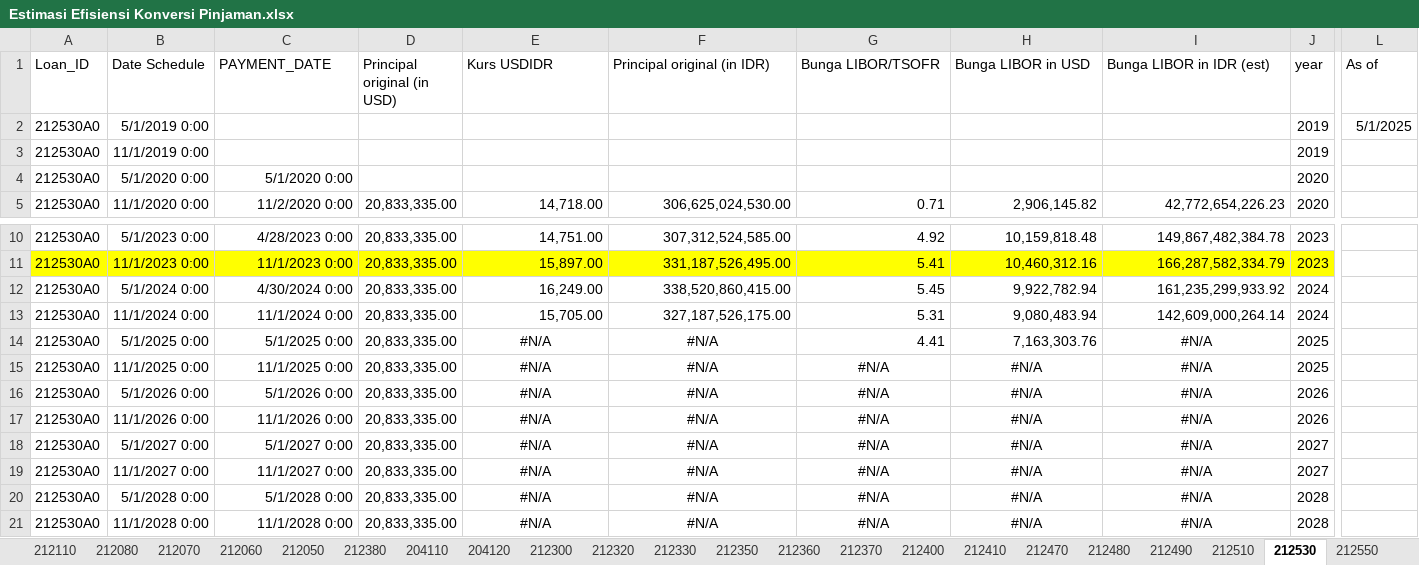
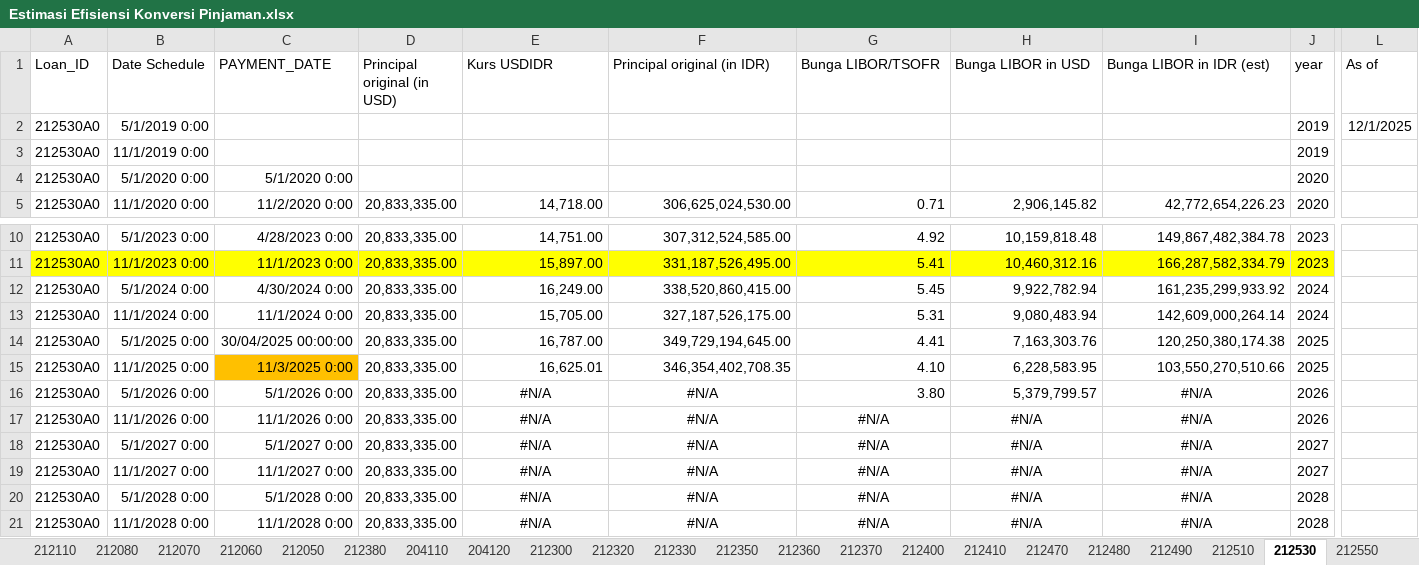
Before and after one commit to apliabelina/Konversi-Pinjaman, an Excel workbook: pages/Estimasi Efisiensi Konversi Pinjaman.xlsx, sheet 212530, drawn as a sheet; only a part is shown, gaps mark what is left out; values as stored, in another font and other column widths than the file's, no borders; charts and pictures and conditional formats not drawn; the diff names each change by its address in the sheet, - before the commit and + after, or states it on an @@ line.

```diff
--- a/pages/Estimasi Efisiensi Konversi Pinjaman.xlsx (sheet 212530)
+++ b/pages/Estimasi Efisiensi Konversi Pinjaman.xlsx (sheet 212530)
-L2 (As of): 5/1/2025
+L2 (As of): 12/1/2025
-C14 (PAYMENT_DATE): 5/1/2025 0:00
+C14 (PAYMENT_DATE): 30/04/2025 00:00:00
-E14 (Kurs USDIDR): #N/A
+E14 (Kurs USDIDR): 16,787.00
-E14:F14 alignment: center
+E14:F14 alignment: right
-F14 (Principal original (in IDR)): #N/A
+F14 (Principal original (in IDR)): 349,729,194,645.00
-I14 (Bunga LIBOR in IDR (est)): #N/A
+I14 (Bunga LIBOR in IDR (est)): 120,250,380,174.38
-I14 alignment: center
+I14 alignment: right
-C15 (PAYMENT_DATE): 11/1/2025 0:00
+C15 (PAYMENT_DATE): 11/3/2025 0:00
-C15 fill: none
+C15 fill: #FFC000
-E15 (Kurs USDIDR): #N/A
+E15 (Kurs USDIDR): 16,625.01
-E15:I15 alignment: center
+E15:I15 alignment: right
-F15 (Principal original (in IDR)): #N/A
+F15 (Principal original (in IDR)): 346,354,402,708.35
-G15 (Bunga LIBOR/TSOFR): #N/A
+G15 (Bunga LIBOR/TSOFR): 4.10
-H15 (Bunga LIBOR in USD): #N/A
+H15 (Bunga LIBOR in USD): 6,228,583.95
-I15 (Bunga LIBOR in IDR (est)): #N/A
+I15 (Bunga LIBOR in IDR (est)): 103,550,270,510.66
-G16 (Bunga LIBOR/TSOFR): #N/A
+G16 (Bunga LIBOR/TSOFR): 3.80
-G16:H16 alignment: center
+G16:H16 alignment: right
-H16 (Bunga LIBOR in USD): #N/A
+H16 (Bunga LIBOR in USD): 5,379,799.57
```
Also changed, not shown: sheet Data Source, sheet Summary, sheet 212750, sheet 212620, sheet 212350, sheet 212400, 35 more sheets, formulas that keep their value, 1 other file.
